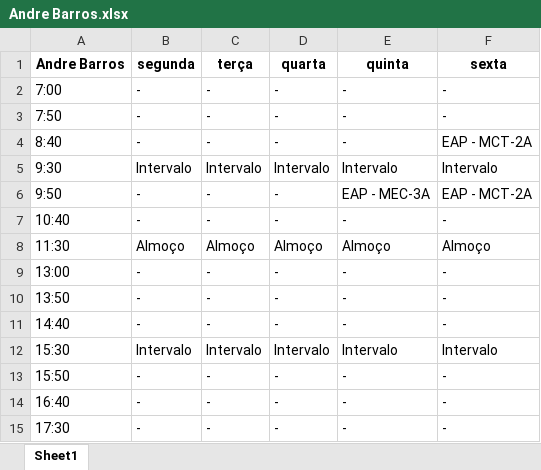
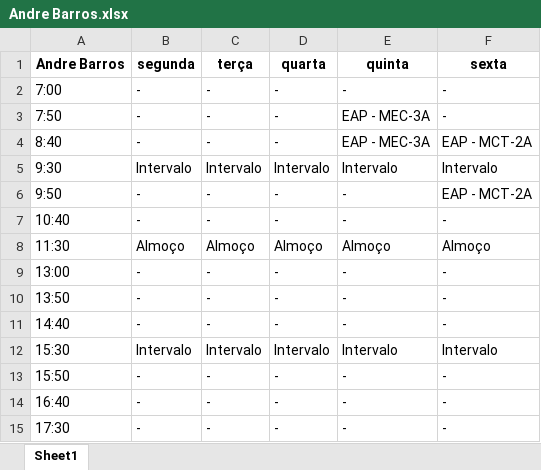
Before and after one commit to TulioHRC/Horarios-CEFET, an Excel workbook: data/teacher/Andre Barros.xlsx, sheet Sheet1, drawn as a sheet; values as stored, in another font and other column widths than the file's, no borders; the diff names each change by its address in the sheet, - before the commit and + after, or states it on an @@ line.

```diff
--- a/data/teacher/Andre Barros.xlsx (sheet Sheet1)
+++ b/data/teacher/Andre Barros.xlsx (sheet Sheet1)
-E3:E4 (quinta): -
+E3:E4 (quinta): EAP - MEC-3A
-E6 (quinta): EAP - MEC-3A
+E6 (quinta): -
```
Also changed, not shown: data/teacher/Josivaldo Ferreira.xlsx, data/turm/ELT-2A.xlsx, 11 other files.
